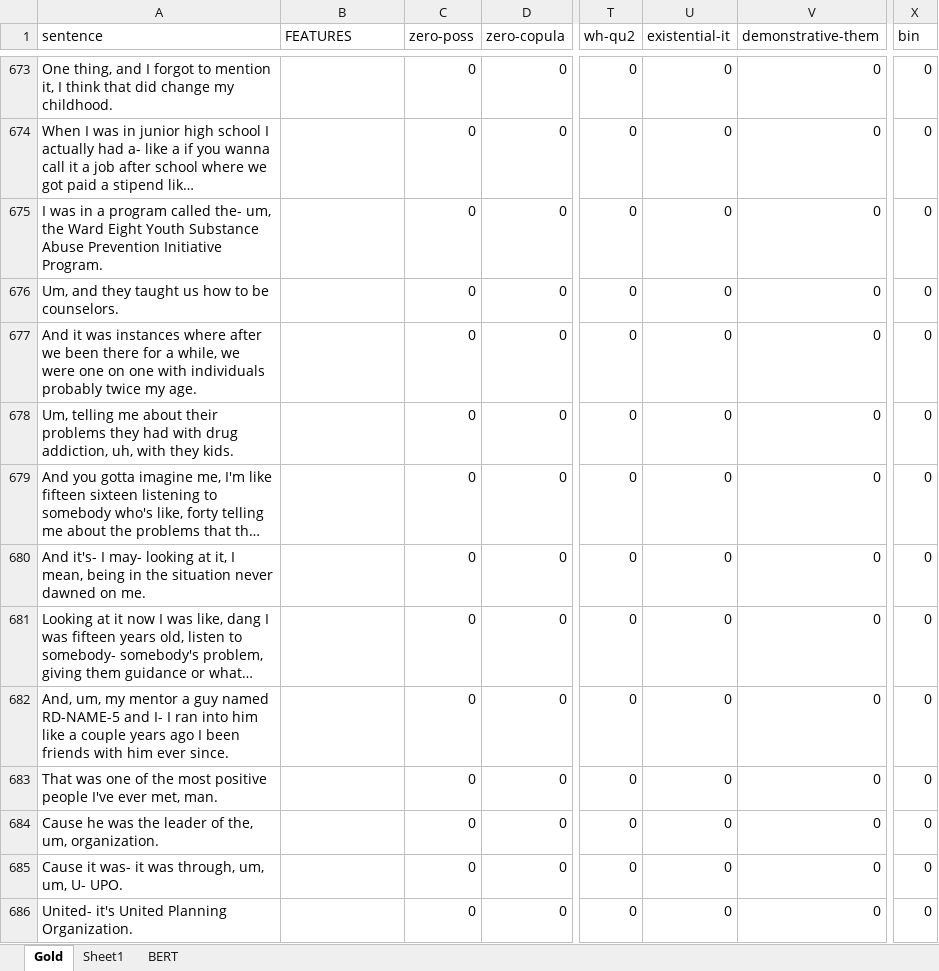
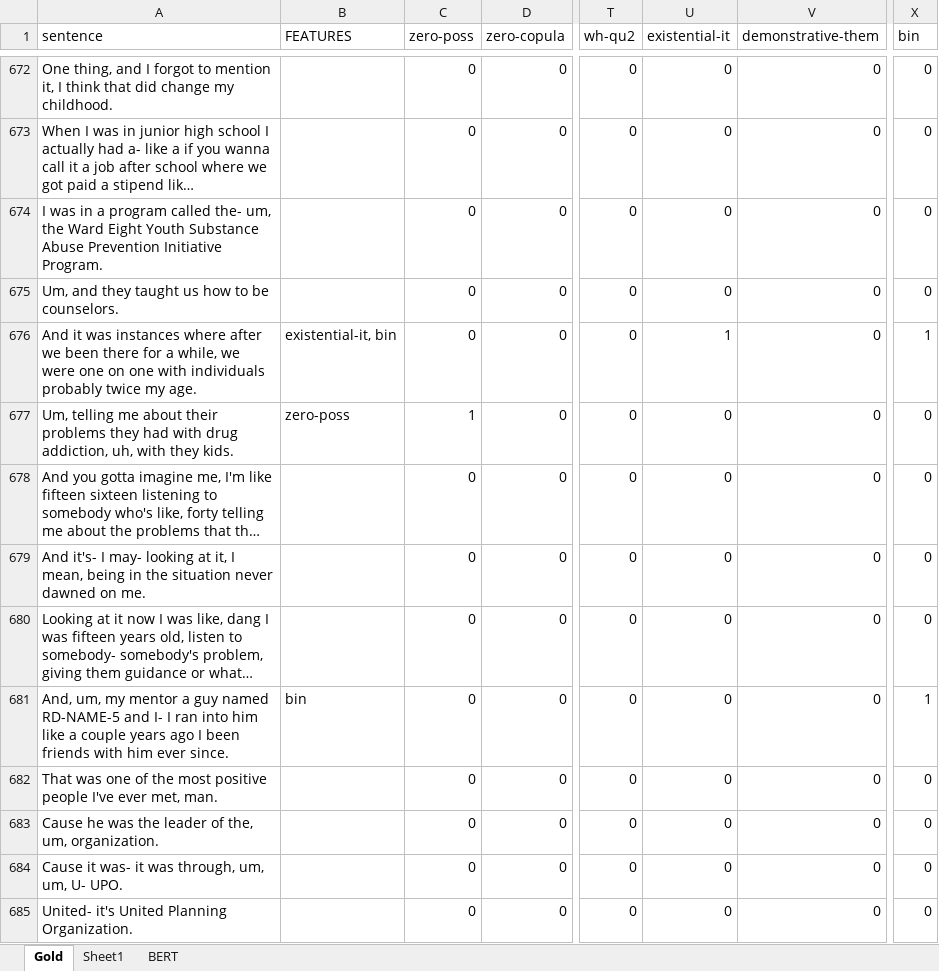
Before and after one commit to mariemmanue/Dissertation, an Excel workbook: Decoder-Only/GPT/data/Test.xlsx, sheet Gold, drawn as a sheet; only a part is shown, gaps mark what is left out; long unchanged cells end in …; values as stored, in another font and other column widths than the file's, no borders; 1 other sheet too large or unreadable and not compared; addresses are those after the commit; the diff covers the shown part only; the diff names each change by its address in the sheet, - before the commit and + after, or states it on an @@ line.

```diff
--- a/Decoder-Only/GPT/data/Test.xlsx (sheet Gold)
+++ b/Decoder-Only/GPT/data/Test.xlsx (sheet Gold)
-B676 (FEATURES): (empty)
+B676 (FEATURES): existential-it, bin
-U676 (existential-it): 0
+U676 (existential-it): 1
-X676 (bin): 0
+X676 (bin): 1
-B677 (FEATURES): (empty)
+B677 (FEATURES): zero-poss
-C677 (zero-poss): 0
+C677 (zero-poss): 1
-B681 (FEATURES): (empty)
+B681 (FEATURES): bin
-X681 (bin): 0
+X681 (bin): 1
```
Also changed, not shown: 2 removed rows and 66 edited cells elsewhere in this sheet, formulas that keep their value, 9 other files.
